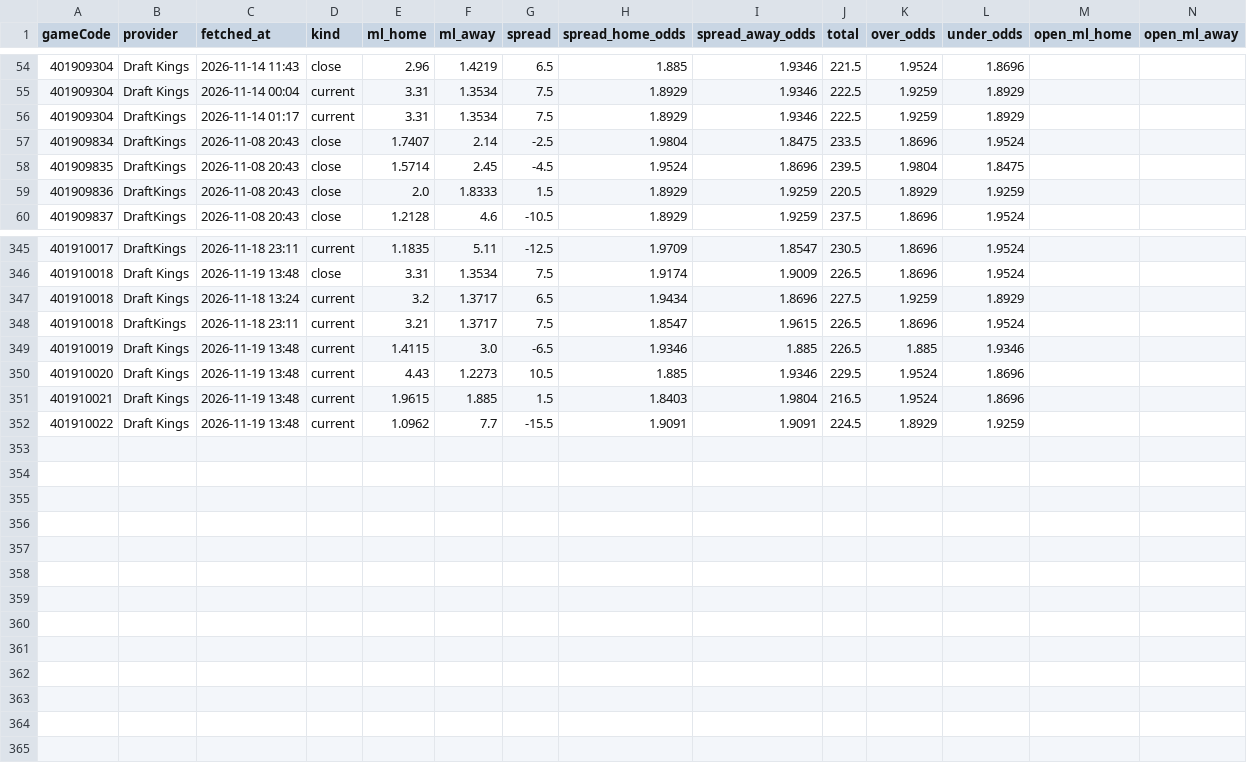
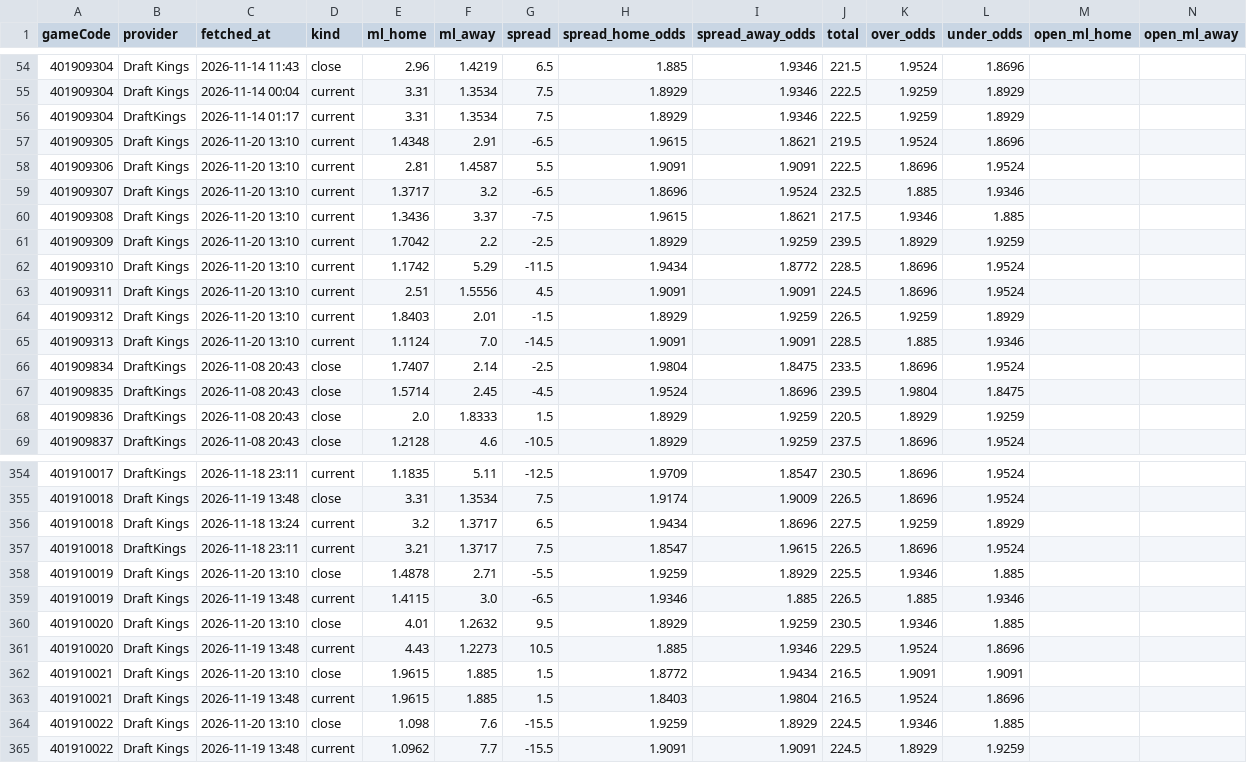
Before and after one commit to tsiamis3/o-dimarxos, a CSV file: data/raw/NBA2026_odds.csv, drawn as a sheet; only a part is shown, gaps mark what is left out; rows hold the shown columns only; the diff names each change by its address in the sheet, - before the commit and + after, or states it on an @@ line.

```diff
--- a/data/raw/NBA2026_odds.csv
+++ b/data/raw/NBA2026_odds.csv
+row 57: 401909305 | Draft Kings | 2026-11-20 13:10 | current | 1.4348 | 2.91 | -6.5 | 1.9615 | 1.8621 | 219.5 | 1.9524 | 1.8696
+row 58: 401909306 | Draft Kings | 2026-11-20 13:10 | current | 2.81 | 1.4587 | 5.5 | 1.9091 | 1.9091 | 222.5 | 1.8696 | 1.9524
+row 59: 401909307 | Draft Kings | 2026-11-20 13:10 | current | 1.3717 | 3.2 | -6.5 | 1.8696 | 1.9524 | 232.5 | 1.885 | 1.9346
+row 60: 401909308 | Draft Kings | 2026-11-20 13:10 | current | 1.3436 | 3.37 | -7.5 | 1.9615 | 1.8621 | 217.5 | 1.9346 | 1.885
+row 61: 401909309 | Draft Kings | 2026-11-20 13:10 | current | 1.7042 | 2.2 | -2.5 | 1.8929 | 1.9259 | 239.5 | 1.8929 | 1.9259
+row 62: 401909310 | Draft Kings | 2026-11-20 13:10 | current | 1.1742 | 5.29 | -11.5 | 1.9434 | 1.8772 | 228.5 | 1.8696 | 1.9524
+row 63: 401909311 | Draft Kings | 2026-11-20 13:10 | current | 2.51 | 1.5556 | 4.5 | 1.9091 | 1.9091 | 224.5 | 1.8696 | 1.9524
+row 64: 401909312 | Draft Kings | 2026-11-20 13:10 | current | 1.8403 | 2.01 | -1.5 | 1.8929 | 1.9259 | 226.5 | 1.9259 | 1.8929
+row 65: 401909313 | Draft Kings | 2026-11-20 13:10 | current | 1.1124 | 7.0 | -14.5 | 1.9091 | 1.9091 | 228.5 | 1.885 | 1.9346
+row 358: 401910019 | Draft Kings | 2026-11-20 13:10 | close | 1.4878 | 2.71 | -5.5 | 1.9259 | 1.8929 | 225.5 | 1.9346 | 1.885
+row 360: 401910020 | Draft Kings | 2026-11-20 13:10 | close | 4.01 | 1.2632 | 9.5 | 1.8929 | 1.9259 | 230.5 | 1.9346 | 1.885
+row 362: 401910021 | Draft Kings | 2026-11-20 13:10 | close | 1.9615 | 1.885 | 1.5 | 1.8772 | 1.9434 | 216.5 | 1.9091 | 1.9091
+row 364: 401910022 | Draft Kings | 2026-11-20 13:10 | close | 1.098 | 7.6 | -15.5 | 1.9259 | 1.8929 | 224.5 | 1.9346 | 1.885
```
Also changed, not shown: data/predictions/E_edge.csv, data/predictions/NBA_edge.csv, 11 other files.
